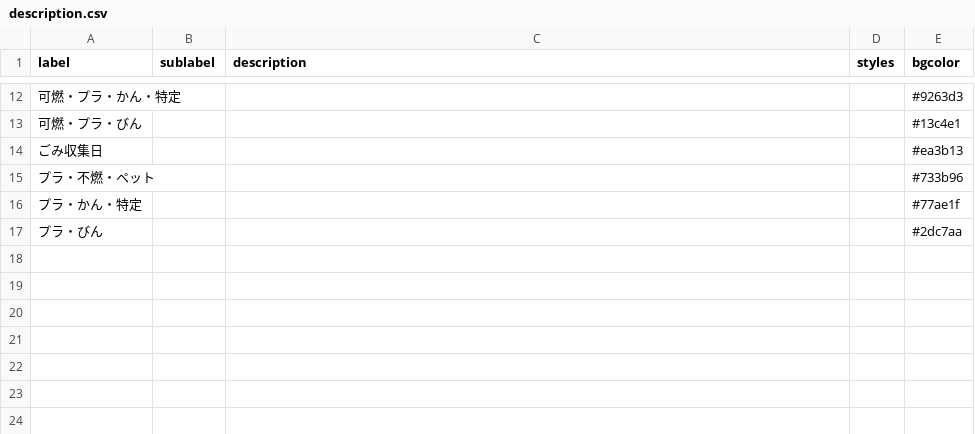
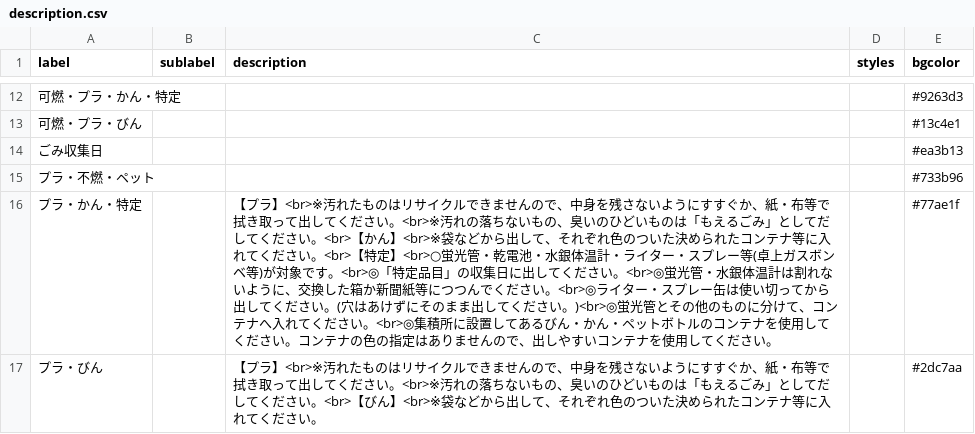
Before and after one commit to shimasho/5374, a CSV file: data/description.csv, drawn as a sheet; only a part is shown, gaps mark what is left out.

Commit message:
Update description.csv

```diff
--- a/data/description.csv
+++ b/data/description.csv
@@ -15,3 +15,3 @@ label,sublabel,description,styles,bgcolor
 プラ・不燃・ペット,,,,#733b96
-プラ・かん・特定,,,,#77ae1f
-プラ・びん,,,,#2dc7aa
+プラ・かん・特定,,【プラ】<br>※汚れたものはリサイクルできませんので、中身を残さないようにすすぐか、紙・布等で拭き取って出してください。<br>※汚れの落ちないもの、臭いのひどいものは「もえるごみ」としてだしてください。<br>【かん】<br>※袋などから出して、それぞれ色のついた決められたコンテナ等に入れてください。<br>【特定】<br>○蛍光管・乾電池・水銀体温計・ライター・スプレー等(卓上ガスボンベ等)が対象です。<br>◎「特定品目」の収集日に出してください。<br>◎蛍光管・水銀体温計は割れないように、交換した箱か新聞紙等につつんでください。<br>◎ライター・スプレー缶は使い切ってから出してください。(穴はあけずにそのまま出してください。)<br>◎蛍光管とその他のものに分けて、コンテナへ入れてください。<br>◎集積所に設置してあるびん・かん・ペットボトルのコンテナを使用してください。コンテナの色の指定はありませんので、出しやすいコンテナを使用してください。,,#77ae1f
+プラ・びん,,【プラ】<br>※汚れたものはリサイクルできませんので、中身を残さないようにすすぐか、紙・布等で拭き取って出してください。<br>※汚れの落ちないもの、臭いのひどいものは「もえるごみ」としてだしてください。<br>【びん】<br>※袋などから出して、それぞれ色のついた決められたコンテナ等に入れてください。,,#2dc7aa
```
